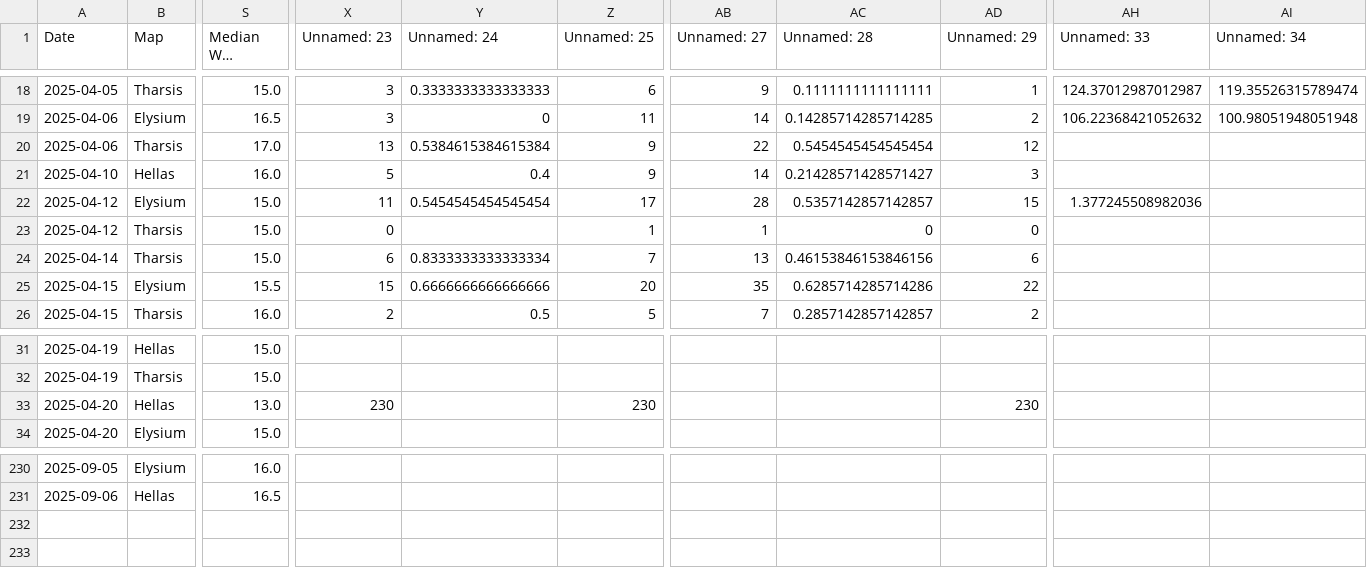
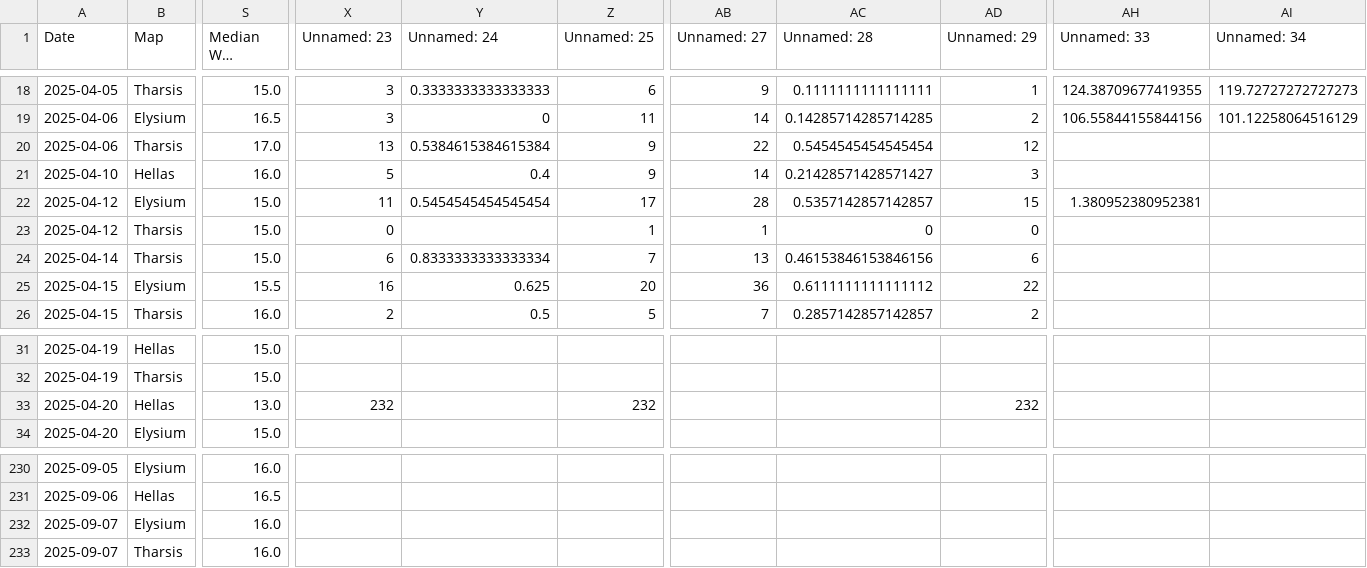
Before and after one commit to sjbergca/terraforming-tracker, a CSV file: games/games.csv, drawn as a sheet; only a part is shown, gaps mark what is left out; long unchanged cells end in …; rows hold the shown columns only; the diff covers the shown part only; the diff names each change by its address in the sheet, - before the commit and + after, or states it on an @@ line.

```diff
--- a/games/games.csv
+++ b/games/games.csv
-AH18 (Unnamed: 33): 124.37012987012987
+AH18 (Unnamed: 33): 124.38709677419355
-AI18 (Unnamed: 34): 119.35526315789474
+AI18 (Unnamed: 34): 119.72727272727273
-AH19 (Unnamed: 33): 106.22368421052632
+AH19 (Unnamed: 33): 106.55844155844156
-AI19 (Unnamed: 34): 100.98051948051948
+AI19 (Unnamed: 34): 101.12258064516129
-AH22 (Unnamed: 33): 1.377245508982036
+AH22 (Unnamed: 33): 1.380952380952381
-X25 (Unnamed: 23): 15
+X25 (Unnamed: 23): 16
-Y25 (Unnamed: 24): 0.6666666666666666
+Y25 (Unnamed: 24): 0.625
-AB25 (Unnamed: 27): 35
+AB25 (Unnamed: 27): 36
-AC25 (Unnamed: 28): 0.6285714285714286
+AC25 (Unnamed: 28): 0.6111111111111112
-X33 (Unnamed: 23): 230
+X33 (Unnamed: 23): 232
-Z33 (Unnamed: 25): 230
+Z33 (Unnamed: 25): 232
-AD33 (Unnamed: 29): 230
+AD33 (Unnamed: 29): 232
+row 232: 2025-09-07 | Elysium | 16.0
+row 233: 2025-09-07 | Tharsis | 16.0
```
Also changed, not shown: 31 edited cells elsewhere in this file.
